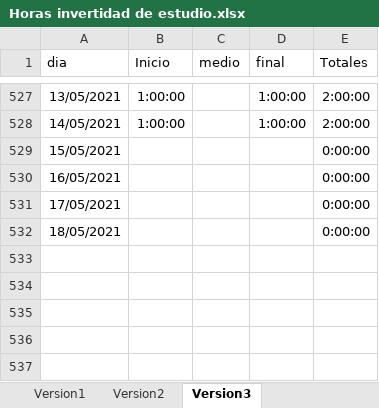
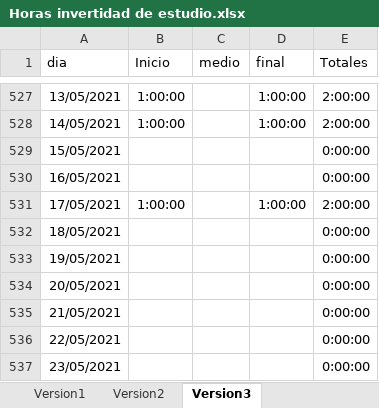
Before and after one commit to javierarmando1/documentos, an Excel workbook: Horas invertidad de estudio.xlsx, sheet Version3, drawn as a sheet; only a part is shown, gaps mark what is left out; values as stored, in another font and other column widths than the file's, no borders; the diff names each change by its address in the sheet, - before the commit and + after, or states it on an @@ line.

Commit message:
hora de estudios del 17 de Mayo del 2021

```diff
--- a/Horas invertidad de estudio.xlsx (sheet Version3)
+++ b/Horas invertidad de estudio.xlsx (sheet Version3)
-B531 (Inicio): (empty)
+B531 (Inicio): 1:00:00
-D531 (final): (empty)
+D531 (final): 1:00:00
-E531 (Totales): 0:00:00
+E531 (Totales): 2:00:00
+row 533: 19/05/2021 |  |  |  | 0:00:00
+row 534: 20/05/2021 |  |  |  | 0:00:00
+row 535: 21/05/2021 |  |  |  | 0:00:00
+row 536: 22/05/2021 |  |  |  | 0:00:00
+row 537: 23/05/2021 |  |  |  | 0:00:00
```
